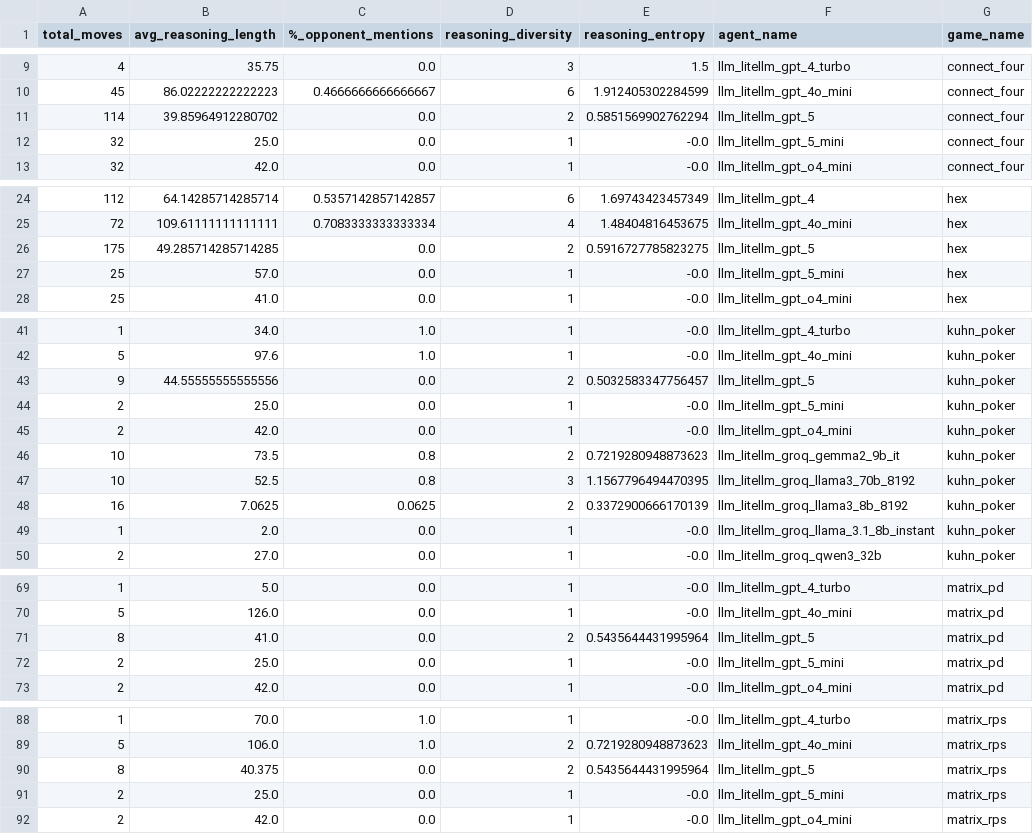
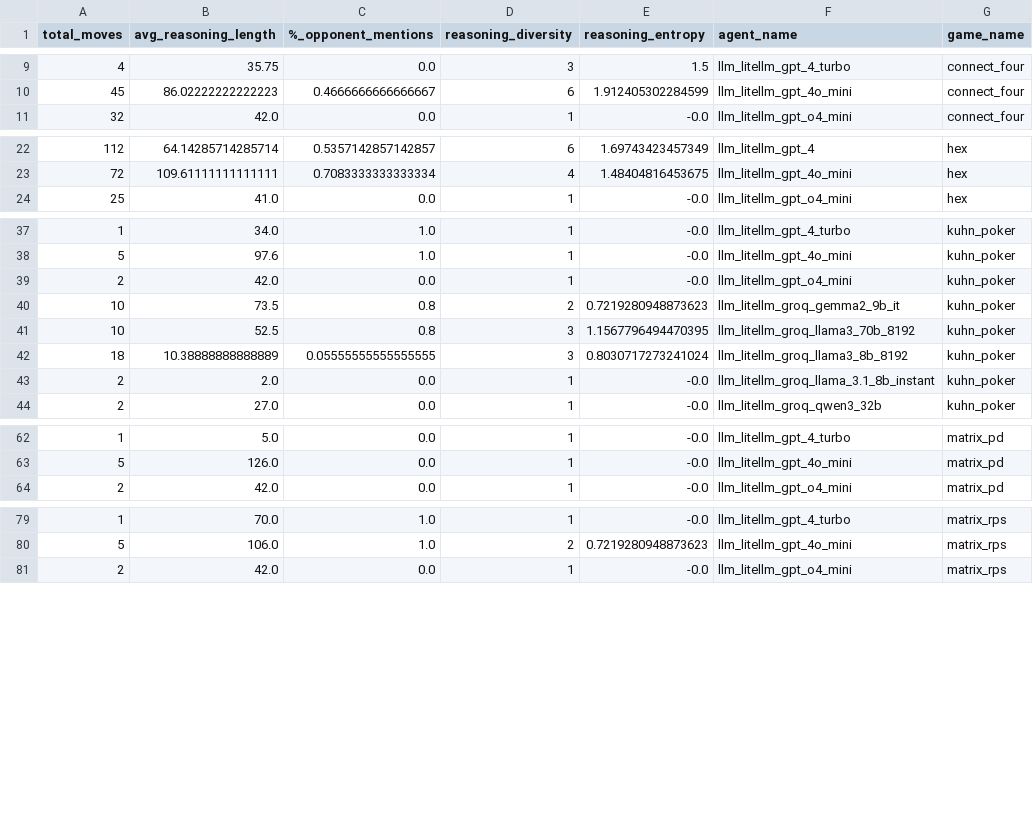
Before and after one commit to SLAMPAI/game_reasoning_arena, a CSV file: results/tables/agent_metrics_summary.csv, drawn as a sheet; only a part is shown, gaps mark what is left out; the diff covers the shown part only.

Commit message:
Fixed the performance tables

```diff
--- a/results/tables/agent_metrics_summary.csv
+++ b/results/tables/agent_metrics_summary.csv
@@ -10,4 +10,2 @@ total_moves,avg_reasoning_length,%_opponent_mentions,reasoning_diversity,reasoni
 45,86.02222222222223,0.4666666666666667,6,1.912405302284599,llm_litellm_gpt_4o_mini,connect_four
-114,39.85964912280702,0.0,2,0.5851569902762294,llm_litellm_gpt_5,connect_four
-32,25.0,0.0,1,-0.0,llm_litellm_gpt_5_mini,connect_four
 32,42.0,0.0,1,-0.0,llm_litellm_gpt_o4_mini,connect_four
@@ -25,4 +23,2 @@ total_moves,avg_reasoning_length,%_opponent_mentions,reasoning_diversity,reasoni
 72,109.61111111111111,0.7083333333333334,4,1.48404816453675,llm_litellm_gpt_4o_mini,hex
-175,49.285714285714285,0.0,2,0.5916727785823275,llm_litellm_gpt_5,hex
-25,57.0,0.0,1,-0.0,llm_litellm_gpt_5_mini,hex
 25,41.0,0.0,1,-0.0,llm_litellm_gpt_o4_mini,hex
@@ -42,4 +38,2 @@ total_moves,avg_reasoning_length,%_opponent_mentions,reasoning_diversity,reasoni
 5,97.6,1.0,1,-0.0,llm_litellm_gpt_4o_mini,kuhn_poker
-9,44.55555555555556,0.0,2,0.5032583347756457,llm_litellm_gpt_5,kuhn_poker
-2,25.0,0.0,1,-0.0,llm_litellm_gpt_5_mini,kuhn_poker
 2,42.0,0.0,1,-0.0,llm_litellm_gpt_o4_mini,kuhn_poker
@@ -47,4 +41,4 @@ total_moves,avg_reasoning_length,%_opponent_mentions,reasoning_diversity,reasoni
 10,52.5,0.8,3,1.1567796494470395,llm_litellm_groq_llama3_70b_8192,kuhn_poker
-16,7.0625,0.0625,2,0.3372900666170139,llm_litellm_groq_llama3_8b_8192,kuhn_poker
-1,2.0,0.0,1,-0.0,llm_litellm_groq_llama_3.1_8b_instant,kuhn_poker
+18,10.38888888888889,0.05555555555555555,3,0.8030717273241024,llm_litellm_groq_llama3_8b_8192,kuhn_poker
+2,2.0,0.0,1,-0.0,llm_litellm_groq_llama_3.1_8b_instant,kuhn_poker
 2,27.0,0.0,1,-0.0,llm_litellm_groq_qwen3_32b,kuhn_poker
@@ -70,4 +63,2 @@ total_moves,avg_reasoning_length,%_opponent_mentions,reasoning_diversity,reasoni
 5,126.0,0.0,1,-0.0,llm_litellm_gpt_4o_mini,matrix_pd
-8,41.0,0.0,2,0.5435644431995964,llm_litellm_gpt_5,matrix_pd
-2,25.0,0.0,1,-0.0,llm_litellm_gpt_5_mini,matrix_pd
 2,42.0,0.0,1,-0.0,llm_litellm_gpt_o4_mini,matrix_pd
@@ -89,4 +80,2 @@ total_moves,avg_reasoning_length,%_opponent_mentions,reasoning_diversity,reasoni
 5,106.0,1.0,2,0.7219280948873623,llm_litellm_gpt_4o_mini,matrix_rps
-8,40.375,0.0,2,0.5435644431995964,llm_litellm_gpt_5,matrix_rps
-2,25.0,0.0,1,-0.0,llm_litellm_gpt_5_mini,matrix_rps
 2,42.0,0.0,1,-0.0,llm_litellm_gpt_o4_mini,matrix_rps
```
Also changed, not shown: 3 removed rows elsewhere in this file, results/tables/games_played_pivot_table.csv, results/tables/reward_pivot_table.csv, 20 other files.
